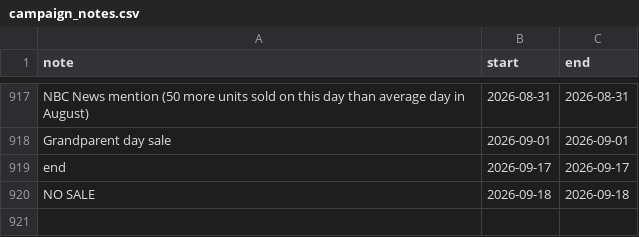
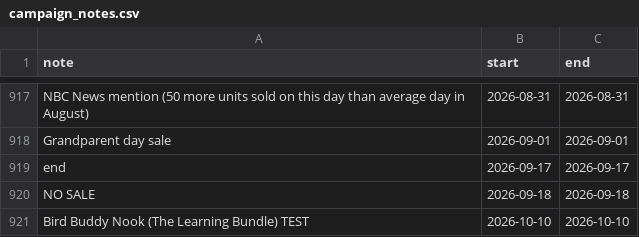
Before and after one commit to nikatr99/nika_cursor2, a CSV file: App_py/data/campaign_notes.csv, drawn as a sheet; only a part is shown, gaps mark what is left out; the diff names each change by its address in the sheet, - before the commit and + after, or states it on an @@ line.

```diff
--- a/App_py/data/campaign_notes.csv
+++ b/App_py/data/campaign_notes.csv
+row 921: Bird Buddy Nook (The Learning Bundle) TEST | 2026-10-10 | 2026-10-10
```
Also changed, not shown: 4 other files.
